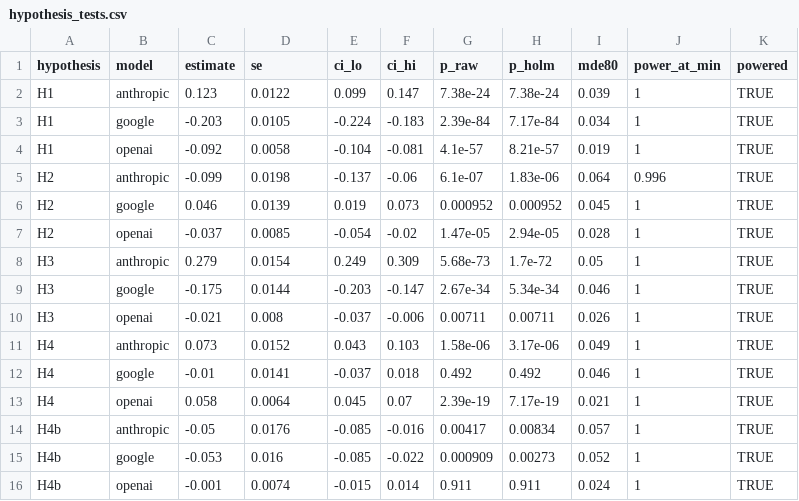
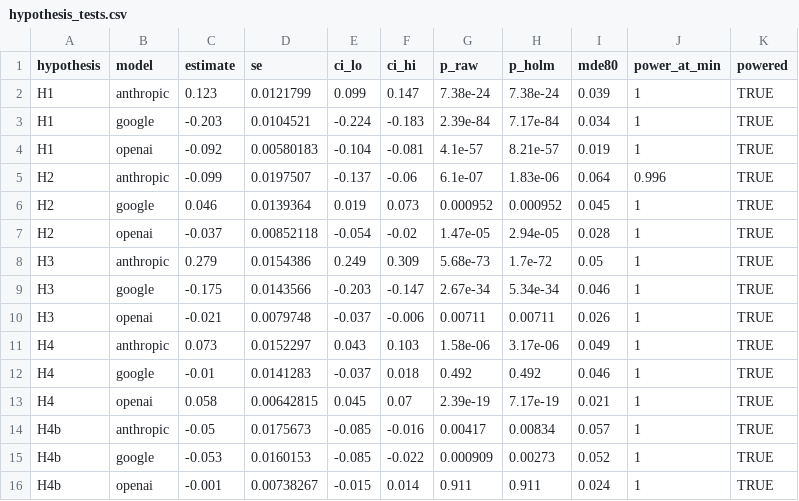
Before and after one commit to sergeyvpopov/TextEval, a CSV file: analysis_output/hypothesis_tests.csv, drawn as a sheet.

```diff
--- a/analysis_output/hypothesis_tests.csv
+++ b/analysis_output/hypothesis_tests.csv
@@ -1,16 +1,16 @@
 "hypothesis","model","estimate","se","ci_lo","ci_hi","p_raw","p_holm","mde80","power_at_min","powered"
-"H1","anthropic",0.123,0.0122,0.099,0.147,7.38e-24,7.38e-24,0.039,1,TRUE
-"H1","google",-0.203,0.0105,-0.224,-0.183,2.39e-84,7.17e-84,0.034,1,TRUE
-"H1","openai",-0.092,0.0058,-0.104,-0.081,4.1e-57,8.21e-57,0.019,1,TRUE
-"H2","anthropic",-0.099,0.0198,-0.137,-0.06,6.1e-07,1.83e-06,0.064,0.996,TRUE
-"H2","google",0.046,0.0139,0.019,0.073,0.000952,0.000952,0.045,1,TRUE
-"H2","openai",-0.037,0.0085,-0.054,-0.02,1.47e-05,2.94e-05,0.028,1,TRUE
-"H3","anthropic",0.279,0.0154,0.249,0.309,5.68e-73,1.7e-72,0.05,1,TRUE
-"H3","google",-0.175,0.0144,-0.203,-0.147,2.67e-34,5.34e-34,0.046,1,TRUE
-"H3","openai",-0.021,0.008,-0.037,-0.006,0.00711,0.00711,0.026,1,TRUE
-"H4","anthropic",0.073,0.0152,0.043,0.103,1.58e-06,3.17e-06,0.049,1,TRUE
-"H4","google",-0.01,0.0141,-0.037,0.018,0.492,0.492,0.046,1,TRUE
-"H4","openai",0.058,0.0064,0.045,0.07,2.39e-19,7.17e-19,0.021,1,TRUE
-"H4b","anthropic",-0.05,0.0176,-0.085,-0.016,0.00417,0.00834,0.057,1,TRUE
-"H4b","google",-0.053,0.016,-0.085,-0.022,0.000909,0.00273,0.052,1,TRUE
-"H4b","openai",-0.001,0.0074,-0.015,0.014,0.911,0.911,0.024,1,TRUE
+"H1","anthropic",0.123,0.0121799,0.099,0.147,7.38e-24,7.38e-24,0.039,1,TRUE
+"H1","google",-0.203,0.0104521,-0.224,-0.183,2.39e-84,7.17e-84,0.034,1,TRUE
+"H1","openai",-0.092,0.00580183,-0.104,-0.081,4.1e-57,8.21e-57,0.019,1,TRUE
+"H2","anthropic",-0.099,0.0197507,-0.137,-0.06,6.1e-07,1.83e-06,0.064,0.996,TRUE
+"H2","google",0.046,0.0139364,0.019,0.073,0.000952,0.000952,0.045,1,TRUE
+"H2","openai",-0.037,0.00852118,-0.054,-0.02,1.47e-05,2.94e-05,0.028,1,TRUE
+"H3","anthropic",0.279,0.0154386,0.249,0.309,5.68e-73,1.7e-72,0.05,1,TRUE
+"H3","google",-0.175,0.0143566,-0.203,-0.147,2.67e-34,5.34e-34,0.046,1,TRUE
+"H3","openai",-0.021,0.0079748,-0.037,-0.006,0.00711,0.00711,0.026,1,TRUE
+"H4","anthropic",0.073,0.0152297,0.043,0.103,1.58e-06,3.17e-06,0.049,1,TRUE
+"H4","google",-0.01,0.0141283,-0.037,0.018,0.492,0.492,0.046,1,TRUE
+"H4","openai",0.058,0.00642815,0.045,0.07,2.39e-19,7.17e-19,0.021,1,TRUE
+"H4b","anthropic",-0.05,0.0175673,-0.085,-0.016,0.00417,0.00834,0.057,1,TRUE
+"H4b","google",-0.053,0.0160153,-0.085,-0.022,0.000909,0.00273,0.052,1,TRUE
+"H4b","openai",-0.001,0.00738267,-0.015,0.014,0.911,0.911,0.024,1,TRUE
```
Also changed, not shown: analysis_output_study2/q1_existence.csv, 47 other files.
